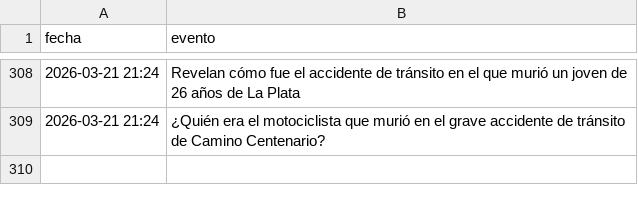
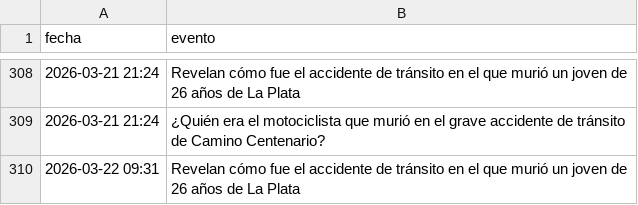
Before and after one commit to FacundoSu1986/monitor-servicios-lp, a CSV file: historial_lp.csv, drawn as a sheet; only a part is shown, gaps mark what is left out; the diff names each change by its address in the sheet, - before the commit and + after, or states it on an @@ line.

```diff
--- a/historial_lp.csv
+++ b/historial_lp.csv
+row 310: 2026-03-22 09:31 | Revelan cómo fue el accidente de tránsito en el que murió un joven de 26 años de La Plata
```
